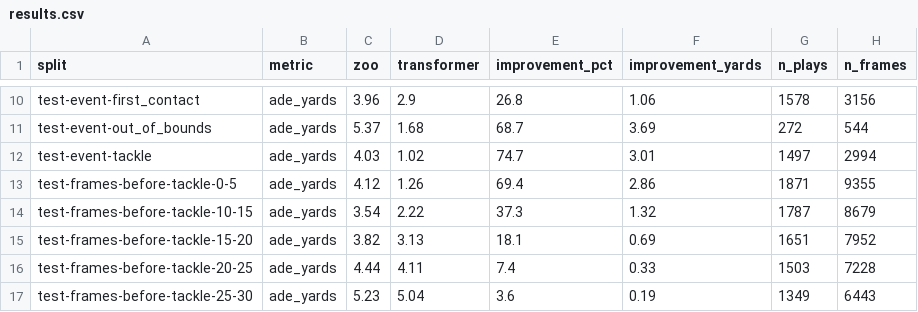
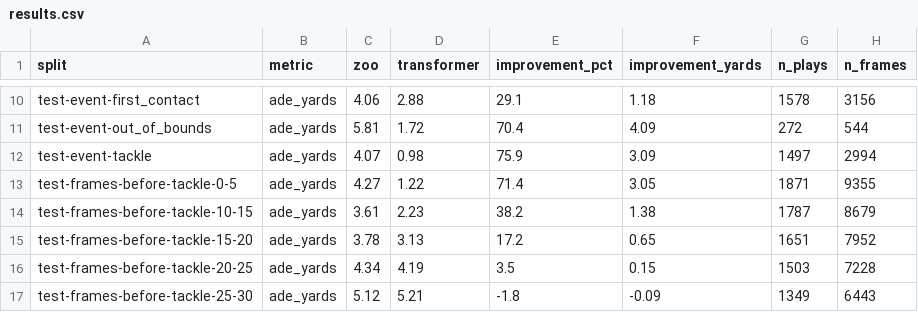
Before and after one commit to SumerSports/SportsTrackingTransformer, a CSV file: results/results.csv, drawn as a sheet; only a part is shown, gaps mark what is left out; the diff covers the shown part only; the diff names each change by its address in the sheet, - before the commit and + after, or states it on an @@ line.

```diff
--- a/results/results.csv
+++ b/results/results.csv
-C10 (zoo): 3.96
+C10 (zoo): 4.06
-D10 (transformer): 2.9
+D10 (transformer): 2.88
-E10 (improvement_pct): 26.8
+E10 (improvement_pct): 29.1
-F10 (improvement_yards): 1.06
+F10 (improvement_yards): 1.18
-C11 (zoo): 5.37
+C11 (zoo): 5.81
-D11 (transformer): 1.68
+D11 (transformer): 1.72
-E11 (improvement_pct): 68.7
+E11 (improvement_pct): 70.4
-F11 (improvement_yards): 3.69
+F11 (improvement_yards): 4.09
-C12 (zoo): 4.03
+C12 (zoo): 4.07
-D12 (transformer): 1.02
+D12 (transformer): 0.98
-E12 (improvement_pct): 74.7
+E12 (improvement_pct): 75.9
-F12 (improvement_yards): 3.01
+F12 (improvement_yards): 3.09
-C13 (zoo): 4.12
+C13 (zoo): 4.27
-D13 (transformer): 1.26
+D13 (transformer): 1.22
-E13 (improvement_pct): 69.4
+E13 (improvement_pct): 71.4
-F13 (improvement_yards): 2.86
+F13 (improvement_yards): 3.05
-C14 (zoo): 3.54
+C14 (zoo): 3.61
-D14 (transformer): 2.22
+D14 (transformer): 2.23
-E14 (improvement_pct): 37.3
+E14 (improvement_pct): 38.2
-F14 (improvement_yards): 1.32
+F14 (improvement_yards): 1.38
-C15 (zoo): 3.82
+C15 (zoo): 3.78
-E15 (improvement_pct): 18.1
+E15 (improvement_pct): 17.2
-F15 (improvement_yards): 0.69
+F15 (improvement_yards): 0.65
-C16 (zoo): 4.44
+C16 (zoo): 4.34
-D16 (transformer): 4.11
+D16 (transformer): 4.19
-E16 (improvement_pct): 7.4
+E16 (improvement_pct): 3.5
-F16 (improvement_yards): 0.33
+F16 (improvement_yards): 0.15
-C17 (zoo): 5.23
+C17 (zoo): 5.12
-D17 (transformer): 5.04
+D17 (transformer): 5.21
-E17 (improvement_pct): 3.6
+E17 (improvement_pct): -1.8
-F17 (improvement_yards): 0.19
+F17 (improvement_yards): -0.09
```
Also changed, not shown: 43 edited cells elsewhere in this file, 7 other files.
